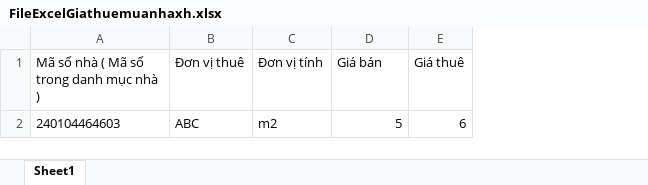
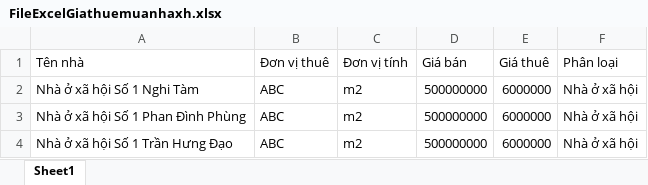
Before and after one commit to mylovecoi/CSDLGia_ASP_VinhLong, an Excel workbook: CSDLGia_ASP/wwwroot/UpLoad/File/DinhGia/Excel/FileExcelGiathuemuanhaxh.xlsx, sheet Sheet1, drawn as a sheet; values as stored, in another font and other column widths than the file's, no borders; removed rows and columns are numbered as before the commit, all else as after; the diff names each change by its address in the sheet, - before the commit and + after, or states it on an @@ line.

```diff
--- a/CSDLGia_ASP/wwwroot/UpLoad/File/DinhGia/Excel/FileExcelGiathuemuanhaxh.xlsx (sheet Sheet1)
+++ b/CSDLGia_ASP/wwwroot/UpLoad/File/DinhGia/Excel/FileExcelGiathuemuanhaxh.xlsx (sheet Sheet1)
-column A, rows 1-2: Mã số nhà ( Mã số trong danh mục nhà ) | 240104464603
+column A (Tên nhà), row 2: Nhà ở xã hội Số 1 Nghi Tàm
+column F (Phân loại), row 2: Nhà ở xã hội
-D2 (Giá bán): 5
+D2 (Giá bán): 500000000
-E2 (Giá thuê): 6
+E2 (Giá thuê): 6000000
+row 3: Nhà ở xã hội Số 1 Phan Đình Phùng | ABC | m2 | 500000000 | 6000000 | Nhà ở xã hội
+row 4: Nhà ở xã hội Số 1 Trần Hưng Đạo | ABC | m2 | 500000000 | 6000000 | Nhà ở xã hội
```
Also changed, not shown: 16 other files.
